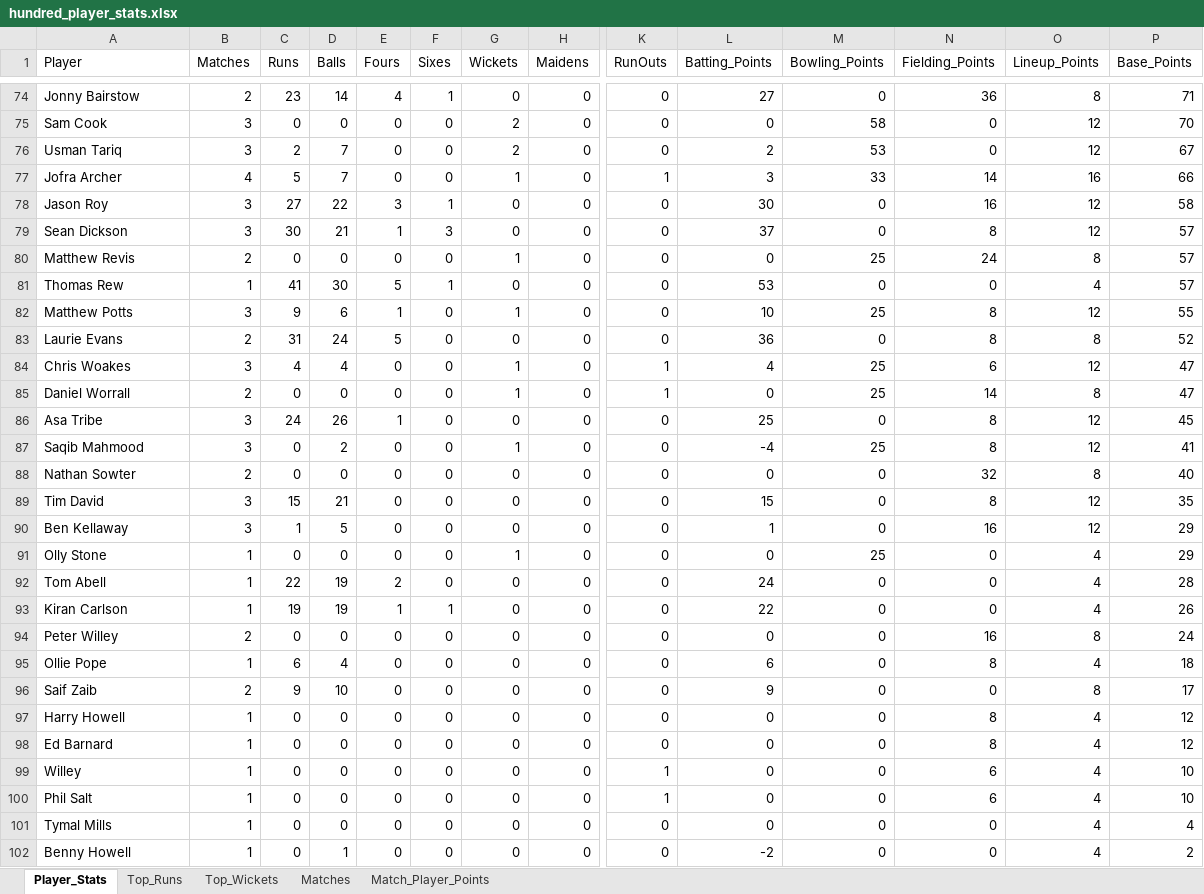
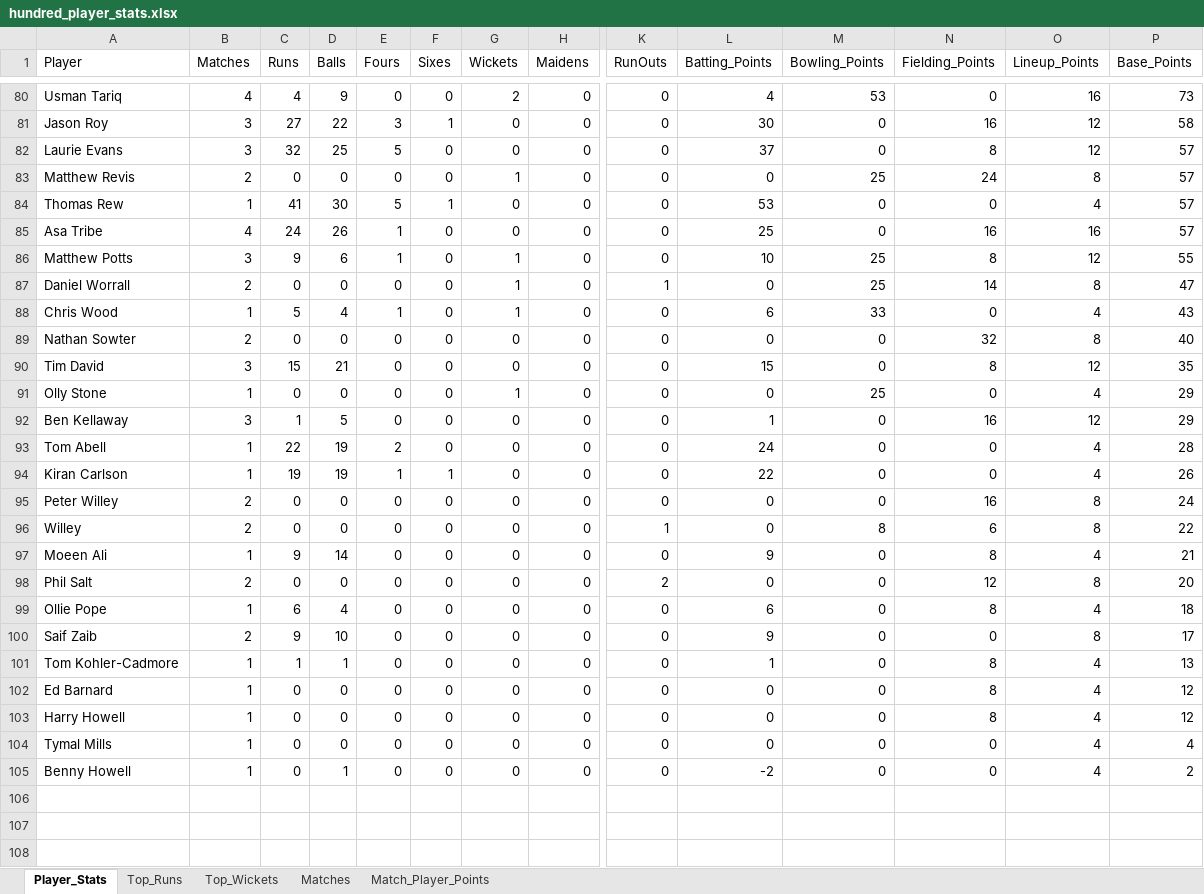
Before and after one commit to aaravmody/shroff-hundred-auction, an Excel workbook: hundred_player_stats.xlsx, sheet Player_Stats, drawn as a sheet; only a part is shown, gaps mark what is left out; values as stored, in another font and other column widths than the file's, no borders; removed rows and columns are numbered as before the commit, all else as after; rows hold the shown columns only; the diff covers the shown part only; the diff names each change by its address in the sheet, - before the commit and + after, or states it on an @@ line.

Commit message:
auto update fantasy data

```diff
--- a/hundred_player_stats.xlsx (sheet Player_Stats)
+++ b/hundred_player_stats.xlsx (sheet Player_Stats)
-row 74: Jonny Bairstow | 2 | 23 | 14 | 4 | 1 | 0 | 0 | 0 | 27 | 0 | 36 | 8 | 71
-row 75: Sam Cook | 3 | 0 | 0 | 0 | 0 | 2 | 0 | 0 | 0 | 58 | 0 | 12 | 70
-B80 (Matches): 3
+B80 (Matches): 4
-C80 (Runs): 2
+C80 (Runs): 4
-D80 (Balls): 7
+D80 (Balls): 9
-L80 (Batting_Points): 2
+L80 (Batting_Points): 4
-O80 (Lineup_Points): 12
+O80 (Lineup_Points): 16
-P80 (Base_Points): 67
+P80 (Base_Points): 73
-row 77: Jofra Archer | 4 | 5 | 7 | 0 | 0 | 1 | 0 | 1 | 3 | 33 | 14 | 16 | 66
-A82 (Player): Sean Dickson
+A82 (Player): Laurie Evans
-C82 (Runs): 30
+C82 (Runs): 32
-D82 (Balls): 21
+D82 (Balls): 25
-E82 (Fours): 1
+E82 (Fours): 5
-F82 (Sixes): 3
+F82 (Sixes): 0
+row 85: Asa Tribe | 4 | 24 | 26 | 1 | 0 | 0 | 0 | 0 | 25 | 0 | 16 | 16 | 57
-row 83: Laurie Evans | 2 | 31 | 24 | 5 | 0 | 0 | 0 | 0 | 36 | 0 | 8 | 8 | 52
-row 84: Chris Woakes | 3 | 4 | 4 | 0 | 0 | 1 | 0 | 1 | 4 | 25 | 6 | 12 | 47
-row 86: Asa Tribe | 3 | 24 | 26 | 1 | 0 | 0 | 0 | 0 | 25 | 0 | 8 | 12 | 45
-row 87: Saqib Mahmood | 3 | 0 | 2 | 0 | 0 | 1 | 0 | 0 | -4 | 25 | 8 | 12 | 41
+row 88: Chris Wood | 1 | 5 | 4 | 1 | 0 | 1 | 0 | 0 | 6 | 33 | 0 | 4 | 43
+row 96: Willey | 2 | 0 | 0 | 0 | 0 | 0 | 0 | 1 | 0 | 8 | 6 | 8 | 22
+row 97: Moeen Ali | 1 | 9 | 14 | 0 | 0 | 0 | 0 | 0 | 9 | 0 | 8 | 4 | 21
+row 98: Phil Salt | 2 | 0 | 0 | 0 | 0 | 0 | 0 | 2 | 0 | 0 | 12 | 8 | 20
+row 101: Tom Kohler-Cadmore | 1 | 1 | 1 | 0 | 0 | 0 | 0 | 0 | 1 | 0 | 8 | 4 | 13
@@ row 98 moved to row 102: Ed Barnard @@
-row 99: Willey | 1 | 0 | 0 | 0 | 0 | 0 | 0 | 1 | 0 | 0 | 6 | 4 | 10
-row 100: Phil Salt | 1 | 0 | 0 | 0 | 0 | 0 | 0 | 1 | 0 | 0 | 6 | 4 | 10
```
Also changed, not shown: 33 added rows, 27 removed rows, 1 moved row and 33 edited cells elsewhere in this sheet, sheet Match_Player_Points, sheet Top_Runs, sheet Top_Wickets, sheet Matches, Hundred_Fantasy_Points.xlsx, 4 other files.
